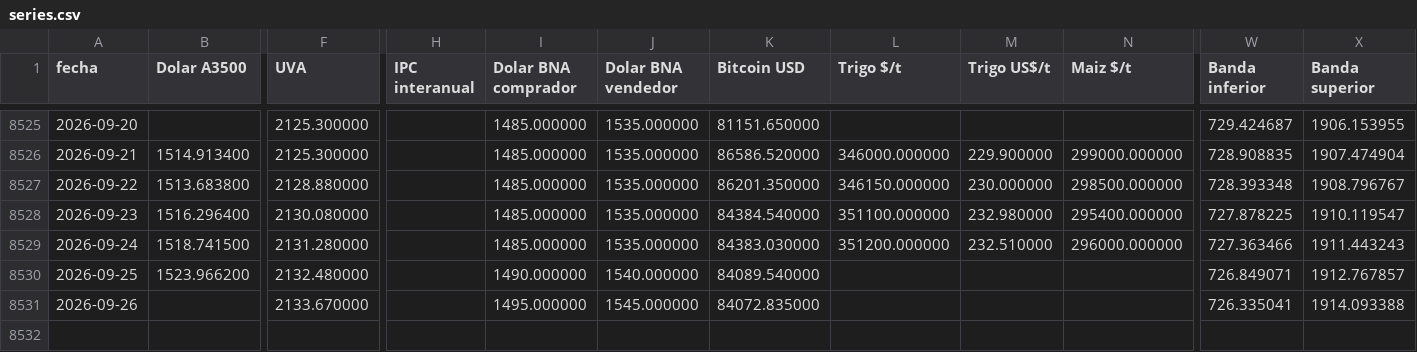
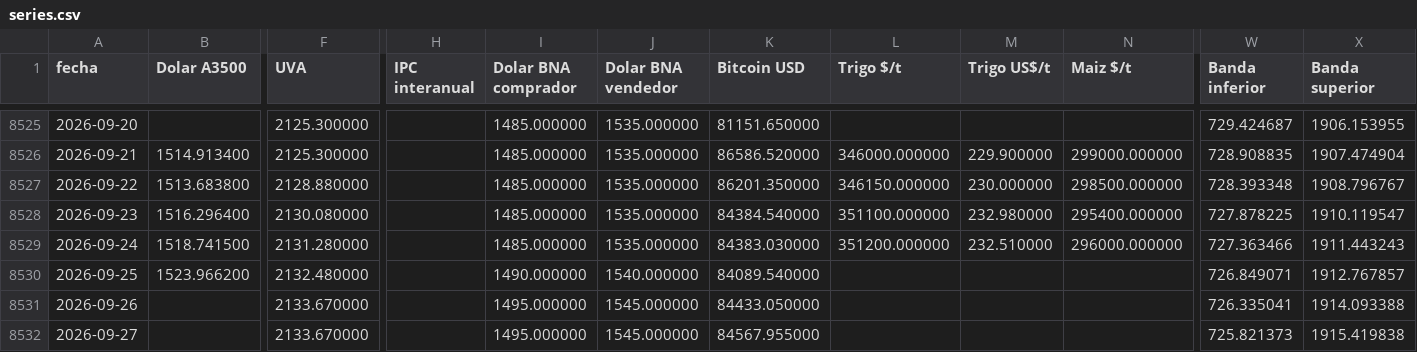
Before and after one commit to jamontedoro/panel-macro, a CSV file: datos/series.csv, drawn as a sheet; only a part is shown, gaps mark what is left out; rows hold the shown columns only; the diff names each change by its address in the sheet, - before the commit and + after, or states it on an @@ line.

```diff
--- a/datos/series.csv
+++ b/datos/series.csv
-K8531 (Bitcoin USD): 84072.835000
+K8531 (Bitcoin USD): 84433.050000
+row 8532: 2026-09-27 |  | 2133.670000 |  | 1495.000000 | 1545.000000 | 84567.955000 |  |  |  | 725.821373 | 1915.419838
```
Also changed, not shown: datos/control.csv, 1 other file.
